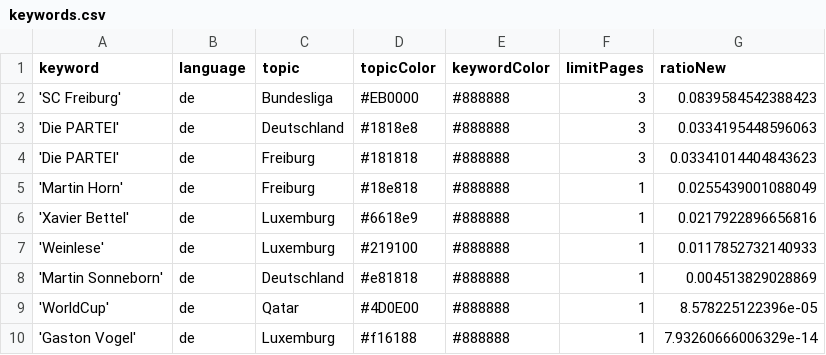
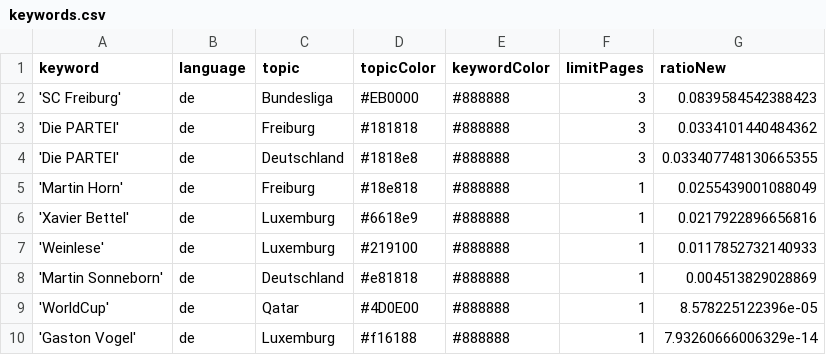
Before and after one commit to MomoThome/winterIsComing, a CSV file: keywords.csv, drawn as a sheet.

Commit message:
Commit from GitHub Actions (harvest:0.0)

```diff
--- a/keywords.csv
+++ b/keywords.csv
@@ -2,4 +2,4 @@ keyword,language,topic,topicColor,keywordColor,limitPages,ratioNew
 'SC Freiburg',de,Bundesliga,#EB0000,#888888,3,0.0839584542388423
-'Die PARTEI',de,Deutschland,#1818e8,#888888,3,0.0334195448596063
-'Die PARTEI',de,Freiburg,#181818,#888888,3,0.03341014404843623
+'Die PARTEI',de,Freiburg,#181818,#888888,3,0.0334101440484362
+'Die PARTEI',de,Deutschland,#1818e8,#888888,3,0.033407748130665355
 'Martin Horn',de,Freiburg,#18e818,#888888,1,0.0255439001088049
```
